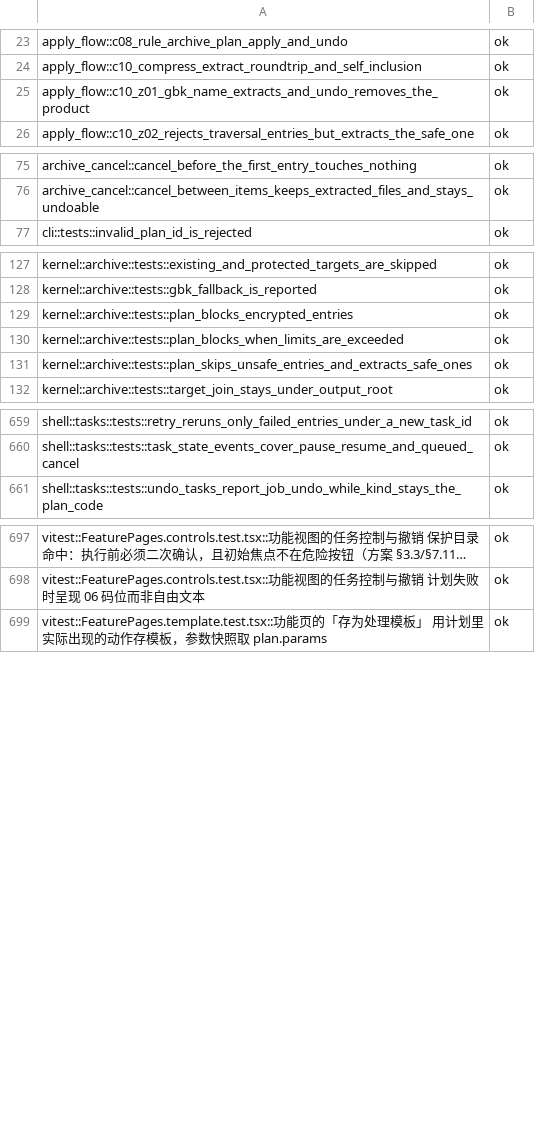
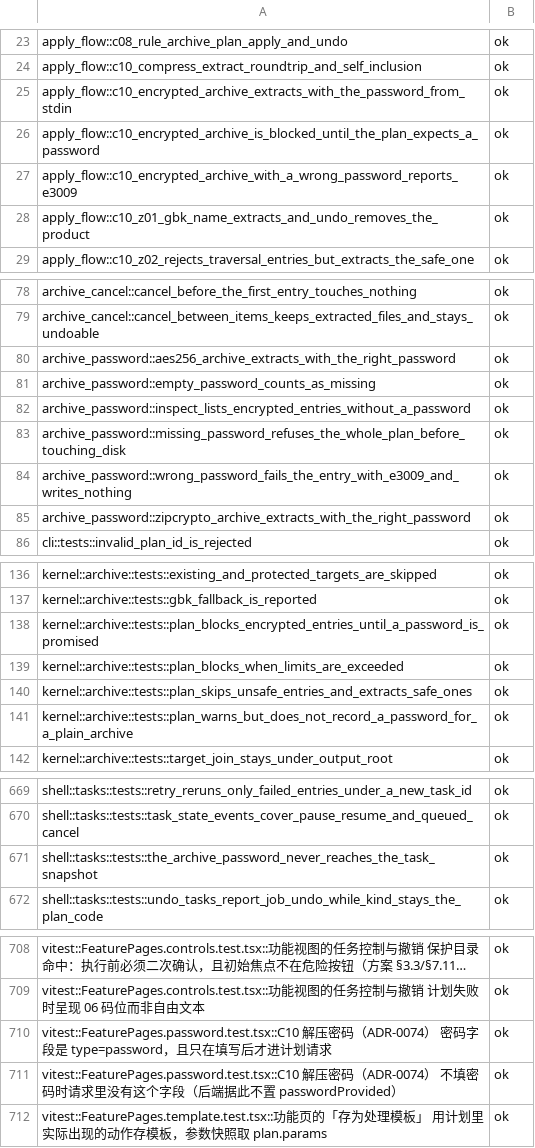
Before and after one commit to superge-cn/batchdesk, a TSV file: docs/testing/执行记录/2026-11-05-inventory.tsv, drawn as a sheet; only a part is shown, gaps mark what is left out; long unchanged cells end in …; addresses are those after the commit; the diff covers the shown part only; the diff names each change by its address in the sheet, - before the commit and + after, or states it on an @@ line.

```diff
--- a/docs/testing/执行记录/2026-11-05-inventory.tsv
+++ b/docs/testing/执行记录/2026-11-05-inventory.tsv
+row 25: apply_flow::c10_encrypted_archive_extracts_with_the_password_from_stdin | ok
+row 26: apply_flow::c10_encrypted_archive_is_blocked_until_the_plan_expects_a_password | ok
+row 27: apply_flow::c10_encrypted_archive_with_a_wrong_password_reports_e3009 | ok
+row 80: archive_password::aes256_archive_extracts_with_the_right_password | ok
+row 81: archive_password::empty_password_counts_as_missing | ok
+row 82: archive_password::inspect_lists_encrypted_entries_without_a_password | ok
+row 83: archive_password::missing_password_refuses_the_whole_plan_before_touching_disk | ok
+row 84: archive_password::wrong_password_fails_the_entry_with_e3009_and_writes_nothing | ok
+row 85: archive_password::zipcrypto_archive_extracts_with_the_right_password | ok
-A138: kernel::archive::tests::plan_blocks_encrypted_entries
+A138: kernel::archive::tests::plan_blocks_encrypted_entries_until_a_password_is_promised
+row 141: kernel::archive::tests::plan_warns_but_does_not_record_a_password_for_a_plain_archive | ok
+row 671: shell::tasks::tests::the_archive_password_never_reaches_the_task_snapshot | ok
+row 710: vitest::FeaturePages.password.test.tsx::C10 解压密码（ADR-0074） 密码字段是 type=password，且只在填写后才进计划请求 | ok
+row 711: vitest::FeaturePages.password.test.tsx::C10 解压密码（ADR-0074） 不填密码时请求里没有这个字段（后端据此不置 passwordProvided） | ok
```
Also changed, not shown: 1 edited cell elsewhere in this file, docs/testing/用例执行台账-v0.1.csv, docs/testing/用例覆盖映射表-v0.2.csv, 38 other files.
